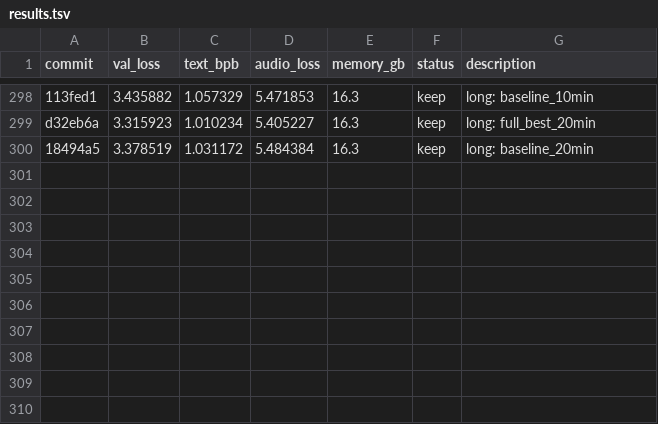
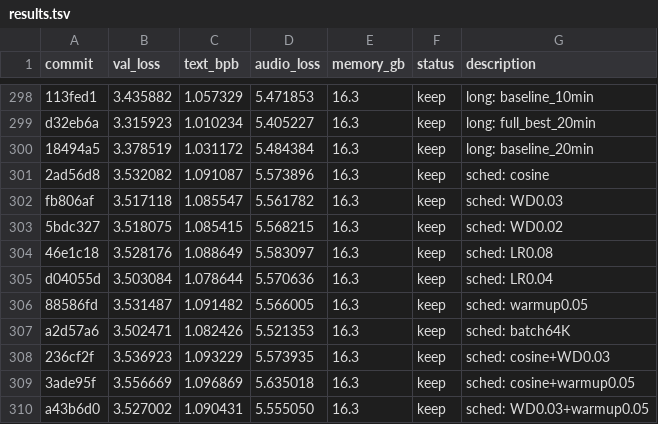
Before and after one commit to assassin808/autoresearch, a TSV file: results.tsv, drawn as a sheet; only a part is shown, gaps mark what is left out; the diff names each change by its address in the sheet, - before the commit and + after, or states it on an @@ line.

Commit message:
sweep23: schedule exploration — LR0.04 and batch64K best, cosine schedule hurts

```diff
--- a/results.tsv
+++ b/results.tsv
+row 301: 2ad56d8 | 3.532082 | 1.091087 | 5.573896 | 16.3 | keep | sched: cosine
+row 302: fb806af | 3.517118 | 1.085547 | 5.561782 | 16.3 | keep | sched: WD0.03
+row 303: 5bdc327 | 3.518075 | 1.085415 | 5.568215 | 16.3 | keep | sched: WD0.02
+row 304: 46e1c18 | 3.528176 | 1.088649 | 5.583097 | 16.3 | keep | sched: LR0.08
+row 305: d04055d | 3.503084 | 1.078644 | 5.570636 | 16.3 | keep | sched: LR0.04
+row 306: 88586fd | 3.531487 | 1.091482 | 5.566005 | 16.3 | keep | sched: warmup0.05
+row 307: a2d57a6 | 3.502471 | 1.082426 | 5.521353 | 16.3 | keep | sched: batch64K
+row 308: 236cf2f | 3.536923 | 1.093229 | 5.573935 | 16.3 | keep | sched: cosine+WD0.03
+row 309: 3ade95f | 3.556669 | 1.096869 | 5.635018 | 16.3 | keep | sched: cosine+warmup0.05
+row 310: a43b6d0 | 3.527002 | 1.090431 | 5.555050 | 16.3 | keep | sched: WD0.03+warmup0.05
```
Also changed, not shown: 1 other file.
